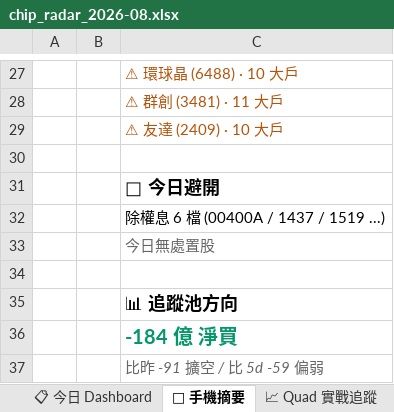
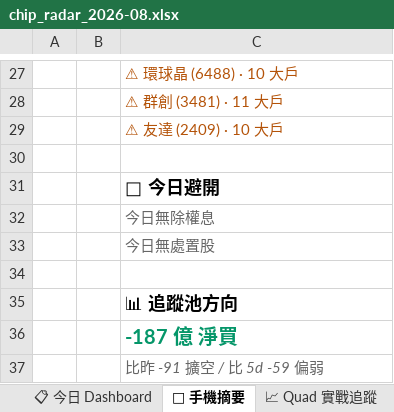
Before and after one commit to EdwardYY1224/CHIP_RADAR_TW, an Excel workbook: data/reports/chip_radar_2026-08.xlsx, sheet 📱 手機摘要, drawn as a sheet; only a part is shown, gaps mark what is left out; values as stored, in another font and other column widths than the file's, no borders; the diff names each change by its address in the sheet, - before the commit and + after, or states it on an @@ line.

```diff
--- a/data/reports/chip_radar_2026-08.xlsx (sheet 📱 手機摘要)
+++ b/data/reports/chip_radar_2026-08.xlsx (sheet 📱 手機摘要)
-C32: 除權息 6 檔 (00400A / 1437 / 1519 ...)
+C32: 今日無除權息
@@ C32 italic: off → on, text colour: black → #666666 @@
-C36: -184 億 淨買
+C36: -187 億 淨買
```
Also changed, not shown: sheet 20260805, sheet 📋 今日 Dashboard, sheet 📌 Pinned Master 追蹤, data/reports/latest.xlsx, 24 other files.
